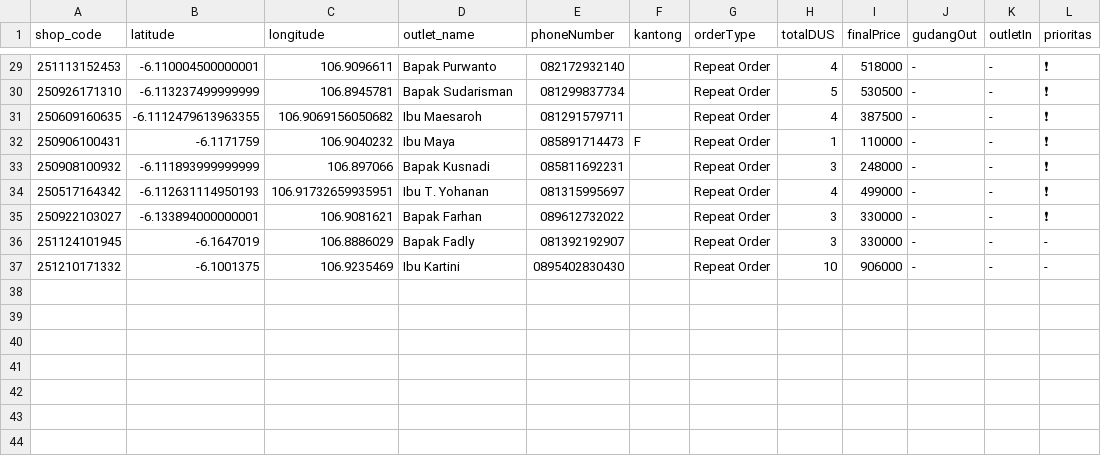
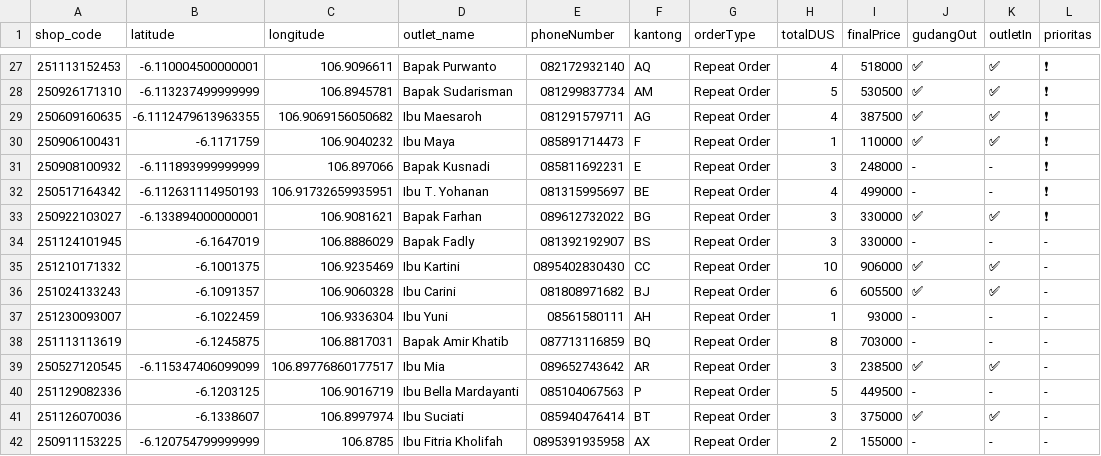
Before and after one commit to AlimanIrawan/indonesia-delivery-map-system, a CSV file: public/markers.csv, drawn as a sheet; only a part is shown, gaps mark what is left out; the diff covers the shown part only.

```diff
--- a/public/markers.csv
+++ b/public/markers.csv
@@ -29,9 +27,16 @@ shop_code,latitude,longitude,outlet_name,phoneNumber,kantong,orderType,totalDUS,
-251113152453,-6.110004500000001,106.9096611,"Bapak Purwanto","082172932140","","Repeat Order","4","518000","-","-","❗"
-250926171310,-6.113237499999999,106.8945781,"Bapak Sudarisman","081299837734","","Repeat Order","5","530500","-","-","❗"
-250609160635,-6.1112479613963355,106.9069156050682,"Ibu Maesaroh","081291579711","","Repeat Order","4","387500","-","-","❗"
-250906100431,-6.1171759,106.9040232,"Ibu Maya","085891714473","F","Repeat Order","1","110000","-","-","❗"
-250908100932,-6.111893999999999,106.897066,"Bapak Kusnadi","085811692231","","Repeat Order","3","248000","-","-","❗"
-250517164342,-6.112631114950193,106.91732659935951,"Ibu T. Yohanan","081315995697","","Repeat Order","4","499000","-","-","❗"
-250922103027,-6.133894000000001,106.9081621,"Bapak Farhan","089612732022","","Repeat Order","3","330000","-","-","❗"
-251124101945,-6.1647019,106.8886029,"Bapak Fadly","081392192907","","Repeat Order","3","330000","-","-","-"
-251210171332,-6.1001375,106.9235469,"Ibu Kartini","0895402830430","","Repeat Order","10","906000","-","-","-"
+251113152453,-6.110004500000001,106.9096611,"Bapak Purwanto","082172932140","AQ","Repeat Order","4","518000","✅","✅","❗"
+250926171310,-6.113237499999999,106.8945781,"Bapak Sudarisman","081299837734","AM","Repeat Order","5","530500","✅","✅","❗"
+250609160635,-6.1112479613963355,106.9069156050682,"Ibu Maesaroh","081291579711","AG","Repeat Order","4","387500","✅","✅","❗"
+250906100431,-6.1171759,106.9040232,"Ibu Maya","085891714473","F","Repeat Order","1","110000","✅","✅","❗"
+250908100932,-6.111893999999999,106.897066,"Bapak Kusnadi","085811692231","E","Repeat Order","3","248000","-","-","❗"
+250517164342,-6.112631114950193,106.91732659935951,"Ibu T. Yohanan","081315995697","BE","Repeat Order","4","499000","-","-","❗"
+250922103027,-6.133894000000001,106.9081621,"Bapak Farhan","089612732022","BG","Repeat Order","3","330000","✅","✅","❗"
+251124101945,-6.1647019,106.8886029,"Bapak Fadly","081392192907","BS","Repeat Order","3","330000","-","-","-"
+251210171332,-6.1001375,106.9235469,"Ibu Kartini","0895402830430","CC","Repeat Order","10","906000","✅","✅","-"
+251024133243,-6.1091357,106.9060328,"Ibu Carini","081808971682","BJ","Repeat Order","6","605500","✅","✅","-"
+251230093007,-6.1022459,106.9336304,"Ibu Yuni","08561580111","AH","Repeat Order","1","93000","-","-","-"
+251113113619,-6.1245875,106.8817031,"Bapak Amir Khatib","087713116859","BQ","Repeat Order","8","703000","-","-","-"
+250527120545,-6.115347406099099,106.89776860177517,"Ibu Mia","089652743642","AR","Repeat Order","3","238500","✅","✅","-"
+251129082336,-6.1203125,106.9016719,"Ibu Bella Mardayanti","085104067563","P","Repeat Order","5","449500","-","-","-"
+251126070036,-6.1338607,106.8997974,"Ibu Suciati","085940476414","BT","Repeat Order","3","375000","✅","✅","-"
+250911153225,-6.120754799999999,106.8785,"Ibu Fitria Kholifah ","0895391935958","AX","Repeat Order","2","155000","-","-","-"
```
Also changed, not shown: 2 removed rows and 43 edited cells elsewhere in this file.
